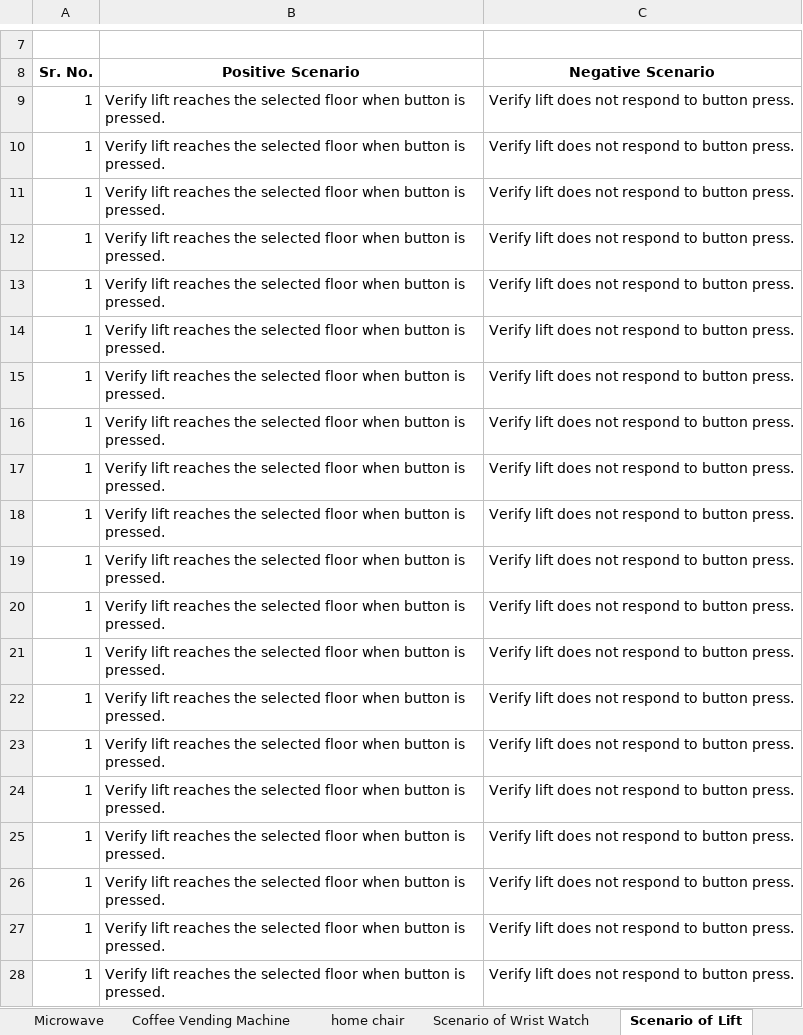
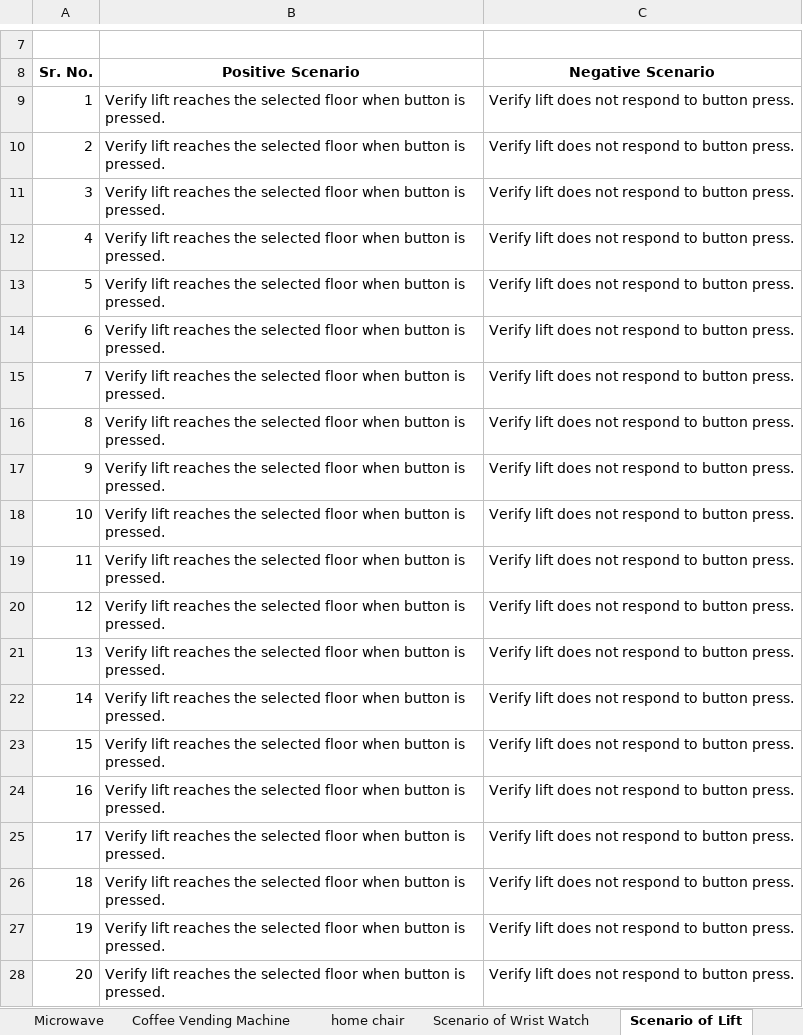
Before and after one commit to yogu7/1jule, an Excel workbook: Assignment fore scenario/Scenarios.xlsx, sheet Scenario of Lift, drawn as a sheet; only a part is shown, gaps mark what is left out; values as stored, in another font and other column widths than the file's, no borders; the diff names each change by its address in the sheet, - before the commit and + after, or states it on an @@ line.

```diff
--- a/Assignment fore scenario/Scenarios.xlsx (sheet Scenario of Lift)
+++ b/Assignment fore scenario/Scenarios.xlsx (sheet Scenario of Lift)
-A10 (Sr. No.): 1
+A10 (Sr. No.): 2
-A11 (Sr. No.): 1
+A11 (Sr. No.): 3
-A12 (Sr. No.): 1
+A12 (Sr. No.): 4
-A13 (Sr. No.): 1
+A13 (Sr. No.): 5
-A14 (Sr. No.): 1
+A14 (Sr. No.): 6
-A15 (Sr. No.): 1
+A15 (Sr. No.): 7
-A16 (Sr. No.): 1
+A16 (Sr. No.): 8
-A17 (Sr. No.): 1
+A17 (Sr. No.): 9
-A18 (Sr. No.): 1
+A18 (Sr. No.): 10
-A19 (Sr. No.): 1
+A19 (Sr. No.): 11
-A20 (Sr. No.): 1
+A20 (Sr. No.): 12
-A21 (Sr. No.): 1
+A21 (Sr. No.): 13
-A22 (Sr. No.): 1
+A22 (Sr. No.): 14
-A23 (Sr. No.): 1
+A23 (Sr. No.): 15
-A24 (Sr. No.): 1
+A24 (Sr. No.): 16
-A25 (Sr. No.): 1
+A25 (Sr. No.): 17
-A26 (Sr. No.): 1
+A26 (Sr. No.): 18
-A27 (Sr. No.): 1
+A27 (Sr. No.): 19
-A28 (Sr. No.): 1
+A28 (Sr. No.): 20
```
Also changed, not shown: sheet Microwave, sheet pen, sheet Coffee Vending Machine, Assignment fore HLR & Test Case/HLR & Test Case .xlsx.
